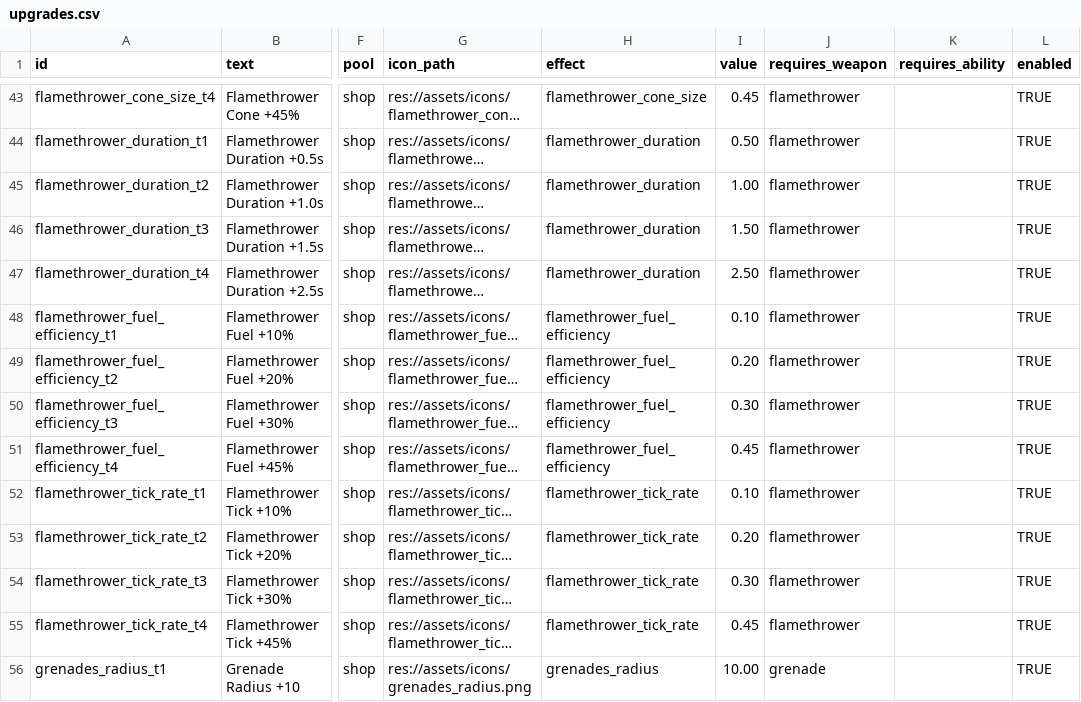
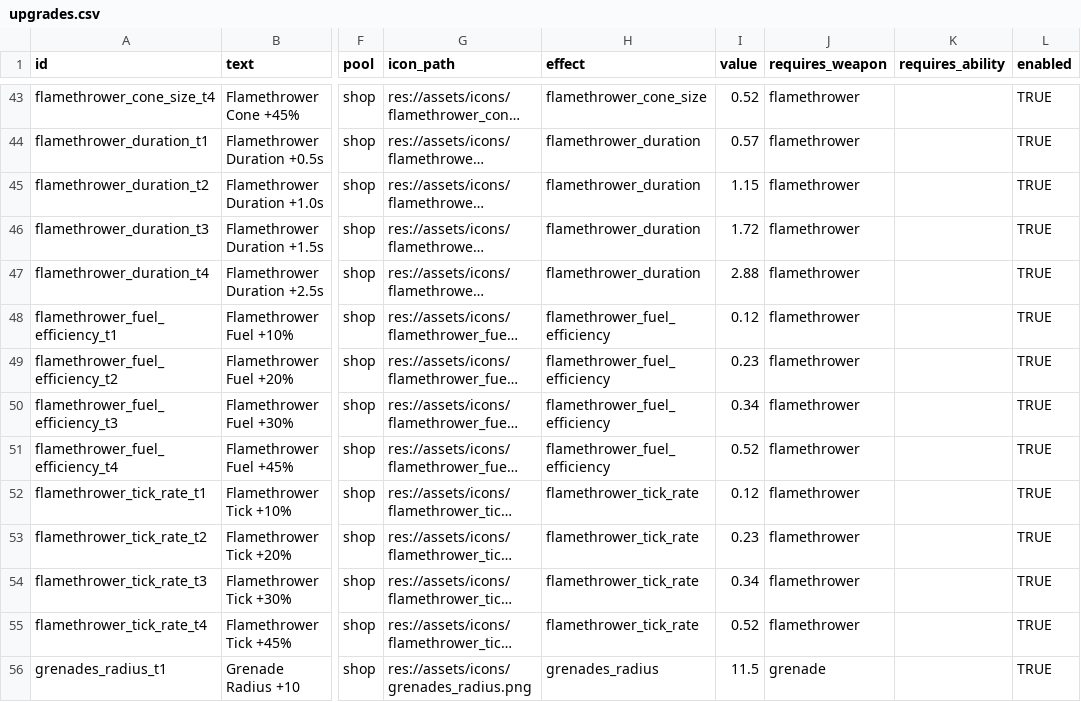
Before and after one commit to Safinvgehlenosman/Top-Down-Shooter-Game, a CSV file: data/upgrades.csv, drawn as a sheet; only a part is shown, gaps mark what is left out; long unchanged cells end in …; the diff covers the shown part only; the diff names each change by its address in the sheet, - before the commit and + after, or states it on an @@ line.

Commit message:
rebalance difficulty scaling and economy
Adjusted the 'value' fields for many upgrades in upgrades.csv to new values, increasing or decreasing their effects for better game balance. Also updated some synergy upgrade values for consistency.

```diff
--- a/data/upgrades.csv
+++ b/data/upgrades.csv
-I43 (value): 0.45
+I43 (value): 0.52
-I44 (value): 0.50
+I44 (value): 0.57
-I45 (value): 1.00
+I45 (value): 1.15
-I46 (value): 1.50
+I46 (value): 1.72
-I47 (value): 2.50
+I47 (value): 2.88
-I48 (value): 0.10
+I48 (value): 0.12
-I49 (value): 0.20
+I49 (value): 0.23
-I50 (value): 0.30
+I50 (value): 0.34
-I51 (value): 0.45
+I51 (value): 0.52
-I52 (value): 0.10
+I52 (value): 0.12
-I53 (value): 0.20
+I53 (value): 0.23
-I54 (value): 0.30
+I54 (value): 0.34
-I55 (value): 0.45
+I55 (value): 0.52
-I56 (value): 10.00
+I56 (value): 11.5
```
Also changed, not shown: 130 edited cells elsewhere in this file, 4 other files.
